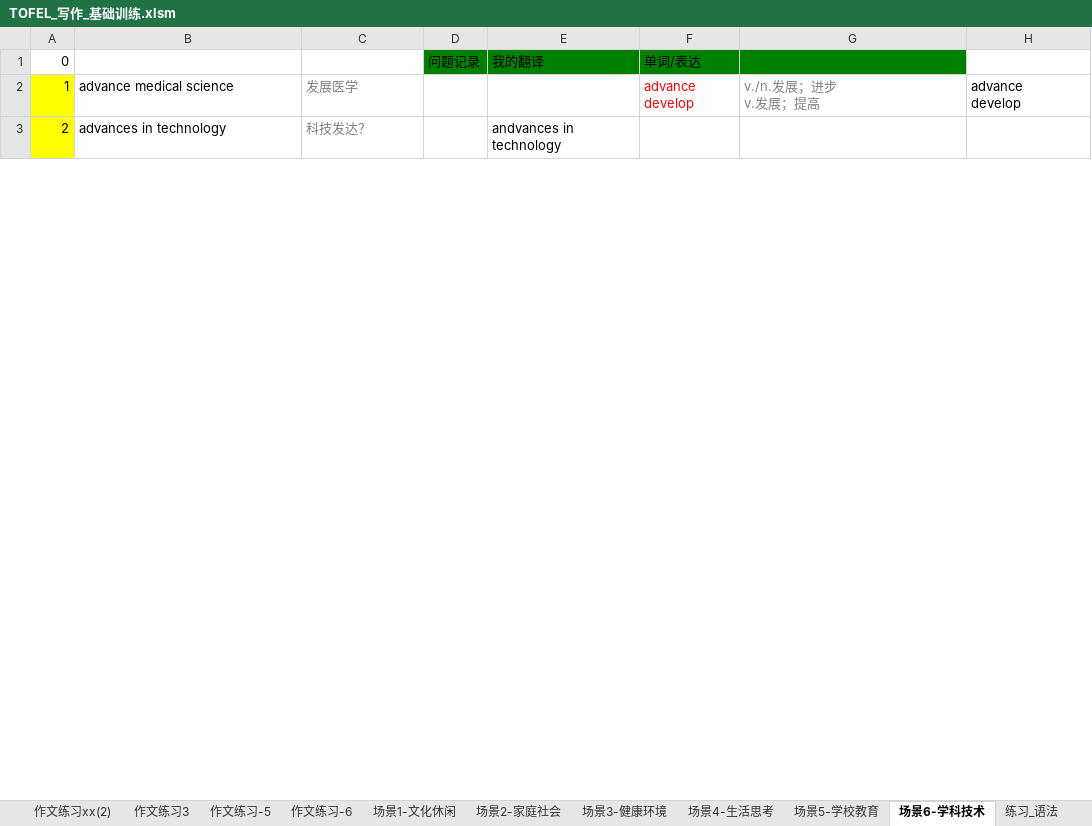
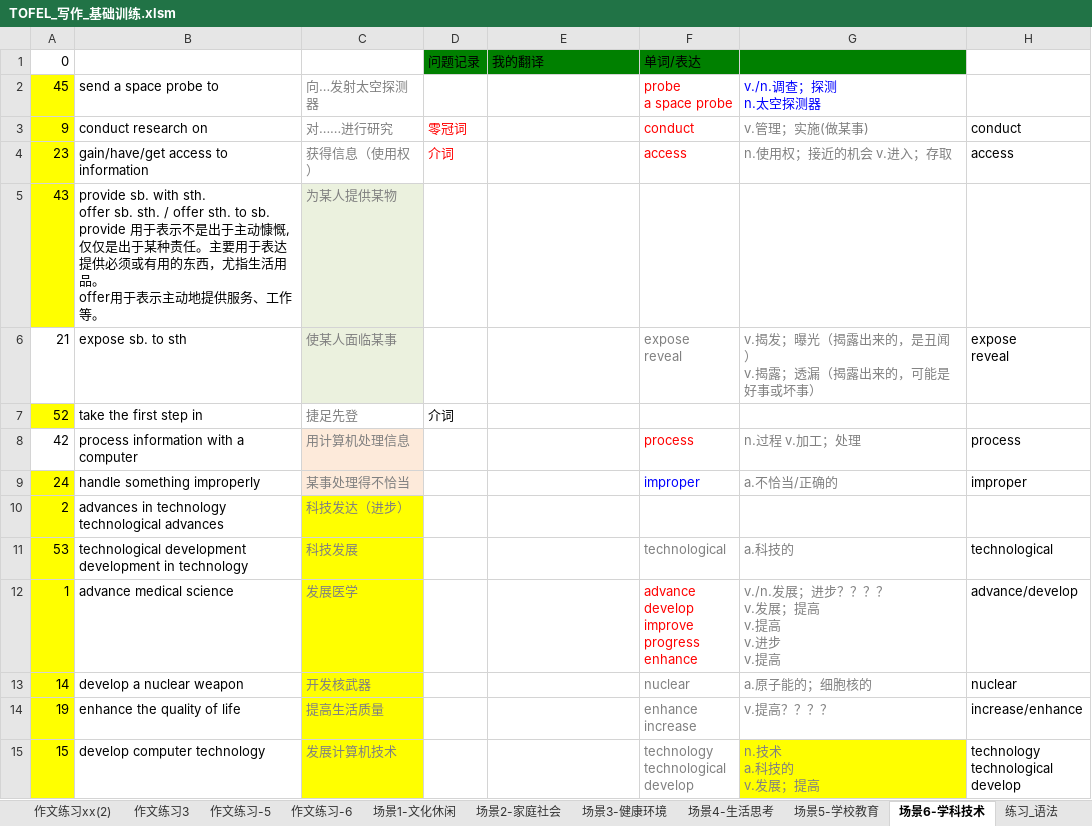
Before and after one commit to HiJody/TOFEL_STUDY, an Excel workbook: TOFEL_写作_基础训练.xlsm, sheet 场景6-学科技术, drawn as a sheet; only a part is shown; values as stored, in another font and other column widths than the file's, no borders; removed rows and columns are numbered as before the commit, all else as after; ↵ is a line break in a cell; the diff covers the shown part only; the diff names each change by its address in the sheet, - before the commit and + after, or states it on an @@ line.

```diff
--- a/TOFEL_写作_基础训练.xlsm (sheet 场景6-学科技术)
+++ b/TOFEL_写作_基础训练.xlsm (sheet 场景6-学科技术)
+row 2: 45 | send a space probe to | 向…发射太空探测器 |  |  | probe ↵ a space probe | v./n.调查；探测 ↵ n.太空探测器
+row 3: 9 | conduct research on | 对……进行研究 | 零冠词 |  | conduct | v.管理；实施(做某事) | conduct
+row 4: 23 | gain/have/get access to information | 获得信息（使用权） | 介词 |  | access | n.使用权；接近的机会 v.进入；存取 | access
+row 5: 43 | provide sb. with sth. ↵ offer sb. sth. / offer sth. to sb. ↵ provide 用于表示不是出于主动慷慨,仅仅是出于某种责任。主要用于表达提供必须或有用的东西，尤指生活用品。 ↵ offer用于表示主动地提供服务、工作等。 | 为某人提供某物
+row 6: 21 | expose sb. to sth | 使某人面临某事 |  |  | expose ↵ reveal | v.揭发；曝光（揭露出来的，是丑闻） ↵ v.揭露；透漏（揭露出来的，可能是好事或坏事） | expose ↵ reveal
+row 7: 52 | take the first step in | 捷足先登 | 介词
+row 8: 42 | process information with a computer | 用计算机处理信息 |  |  | process | n.过程 v.加工；处理 | process
+row 9: 24 | handle something improperly | 某事处理得不恰当 |  |  | improper | a.不恰当/正确的 | improper
+row 10: 2 | advances in technology ↵ technological advances | 科技发达（进步）
+row 11: 53 | technological development ↵ development in technology | 科技发展 |  |  | technological | a.科技的 | technological
-C12 fill: none
+C12 fill: #FFFF00
-F12: advance ↵ develop
+F12: advance ↵ develop ↵ improve ↵ progress ↵ enhance
-G12: v./n.发展；进步 ↵ v.发展；提高
+G12: v./n.发展；进步？？？？ ↵ v.发展；提高 ↵ v.提高 ↵ v.进步 ↵ v.提高
-H12: advance ↵ develop
+H12: advance/develop
-row 3: 2 | advances in technology | 科技发达？ |  | andvances in technology
+row 13: 14 | develop a nuclear weapon | 开发核武器 |  |  | nuclear | a.原子能的；细胞核的 | nuclear
+row 14: 19 | enhance the quality of life | 提高生活质量 |  |  | enhance ↵ increase | v.提高？？？？ | increase/enhance
@@ row 16 moved to row 15: 15 @@
```
Also changed, not shown: 7 added rows, 18 removed rows, 1 moved row, 33 edited cells and cell formats elsewhere in this sheet, sheet 练习-场景6, sheet 总表, sheet 作文练习-6, hidden cells, TPO_听力_生词_1-1生物学.xlsm, TPO_阅读_生词_1-1生物学.xlsx.
